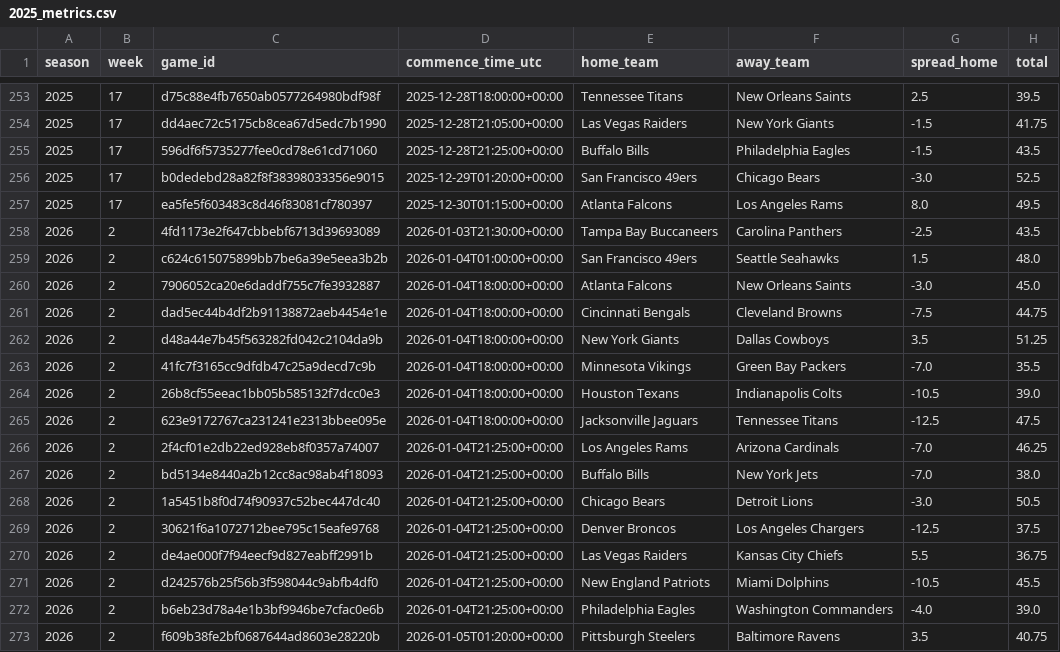
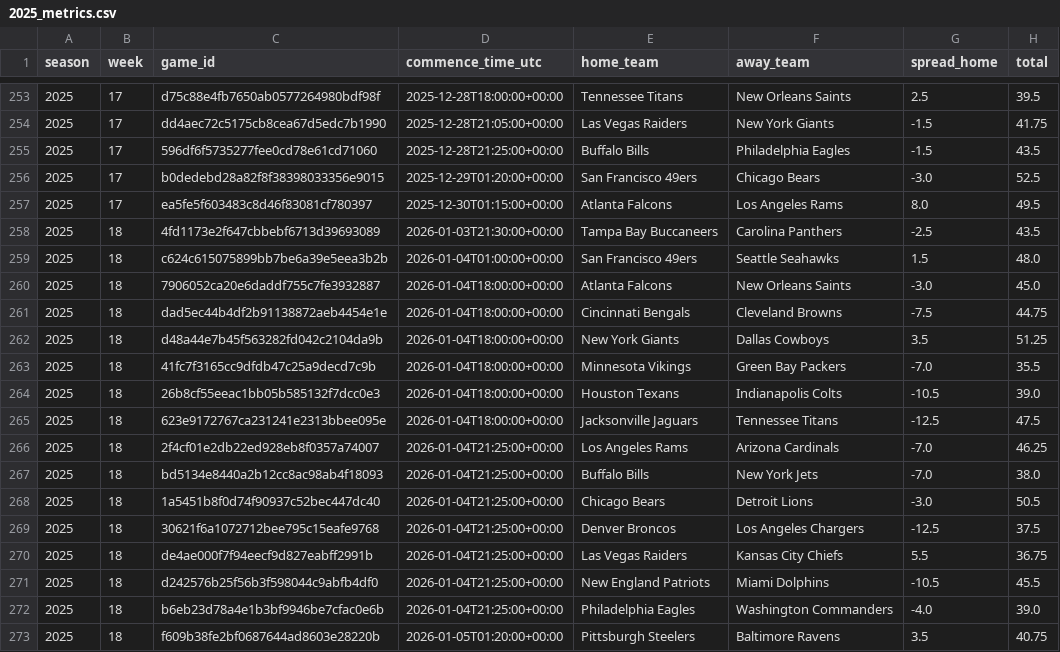
Before and after one commit to Clownworldenjoyer76/nikki_and_mat_bets, a CSV file: docs/data/metrics/2025_metrics.csv, drawn as a sheet; only a part is shown, gaps mark what is left out; the diff names each change by its address in the sheet, - before the commit and + after, or states it on an @@ line.

```diff
--- a/docs/data/metrics/2025_metrics.csv
+++ b/docs/data/metrics/2025_metrics.csv
-A258:A273 (season): 2026
+A258:A273 (season): 2025
-B258:B273 (week): 2
+B258:B273 (week): 18
```
